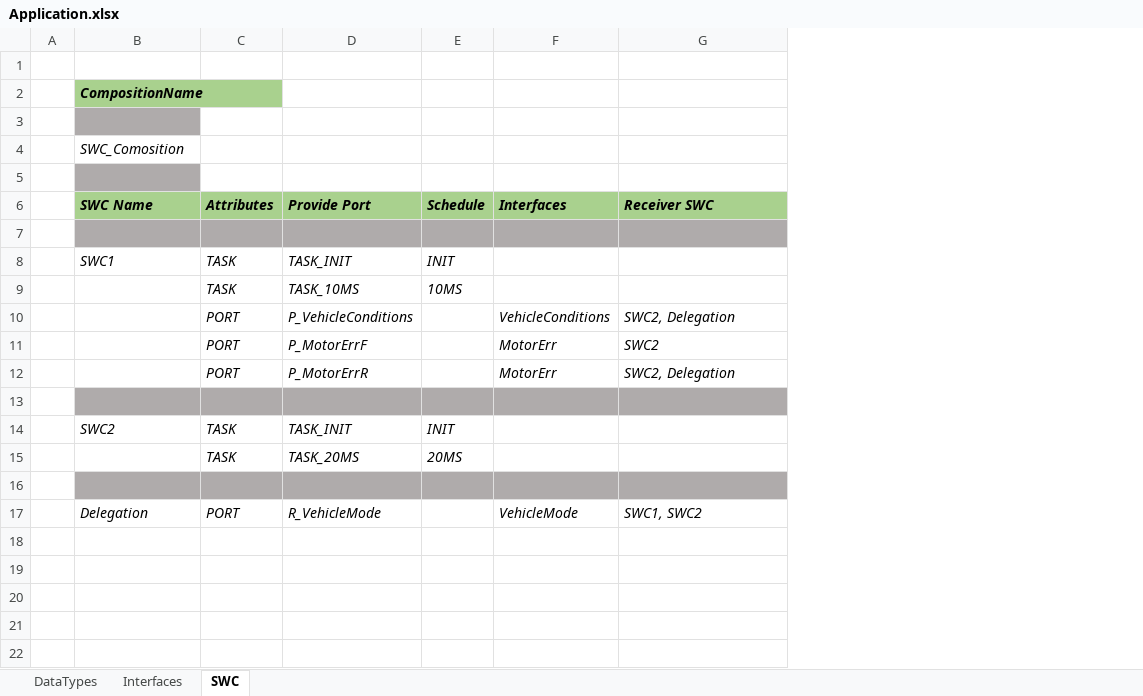
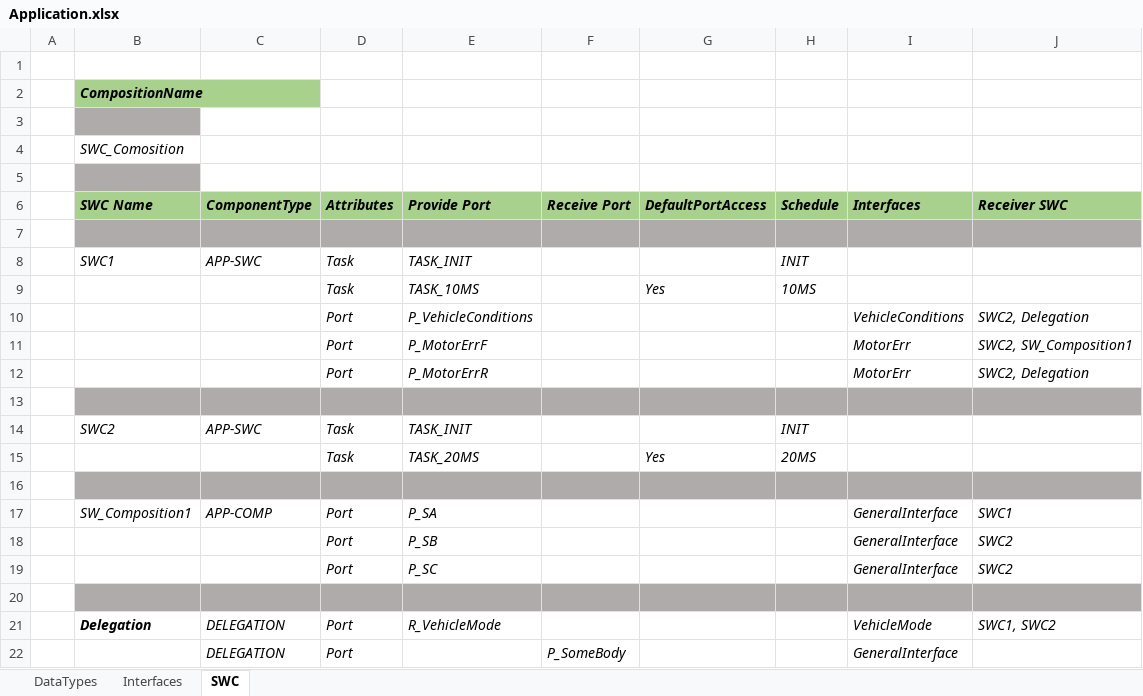
Before and after one commit to PeaceZhang/ArxmlTools, an Excel workbook: Application.xlsx, sheet SWC, drawn as a sheet; values as stored, in another font and other column widths than the file's, no borders; addresses are those after the commit; the diff names each change by its address in the sheet, - before the commit and + after, or states it on an @@ line.

Commit message:
add delegation interfaces design

```diff
--- a/Application.xlsx (sheet SWC)
+++ b/Application.xlsx (sheet SWC)
+column C (ComponentType), rows 8-14: APP-SWC |  |  |  |  |  | APP-SWC; row 21: DELEGATION
+column F (Receive Port), empty
+column G (DefaultPortAccess), rows 9-15: Yes |  |  |  |  |  | Yes
-D8:D9 (Attributes): TASK
+D8:D9 (Attributes): Task
-D10:D12 (Attributes): PORT
+D10:D12 (Attributes): Port
-J11 (Receiver SWC): SWC2
+J11 (Receiver SWC): SWC2, SW_Composition1
-D14:D15 (Attributes): TASK
+D14:D15 (Attributes): Task
+row 17:  | SW_Composition1 | APP-COMP | Port | P_SA |  |  |  | GeneralInterface | SWC1
+row 18:  |  |  | Port | P_SB |  |  |  | GeneralInterface | SWC2
+row 19:  |  |  | Port | P_SC |  |  |  | GeneralInterface | SWC2
+row 20: (empty)
-B21 bold: off
+B21 bold: on
-D21 (Attributes): PORT
+D21 (Attributes): Port
+row 22:  |  | DELEGATION | Port |  | P_SomeBody |  |  | GeneralInterface
```
Also changed, not shown: sheet Interfaces.
